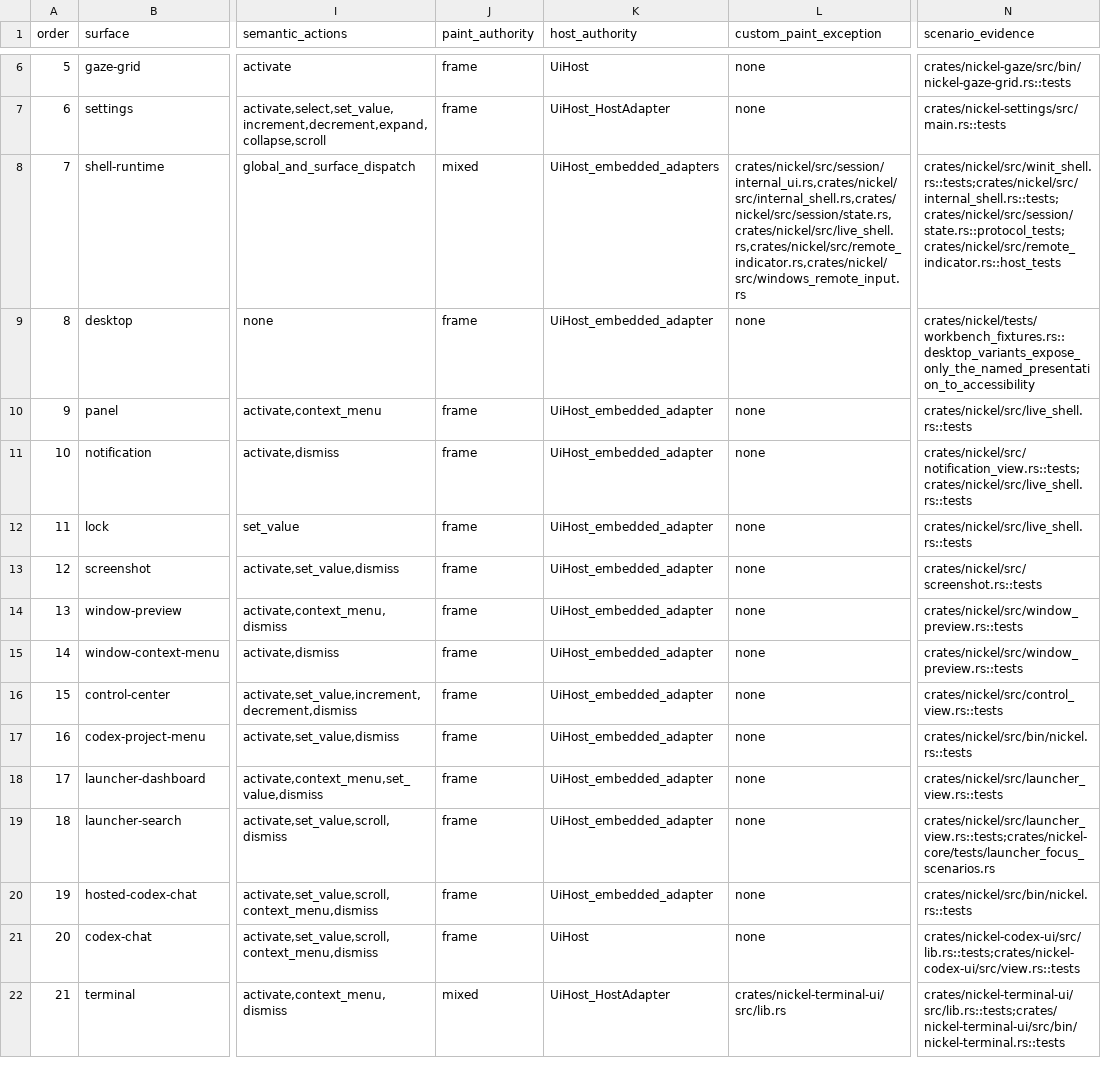
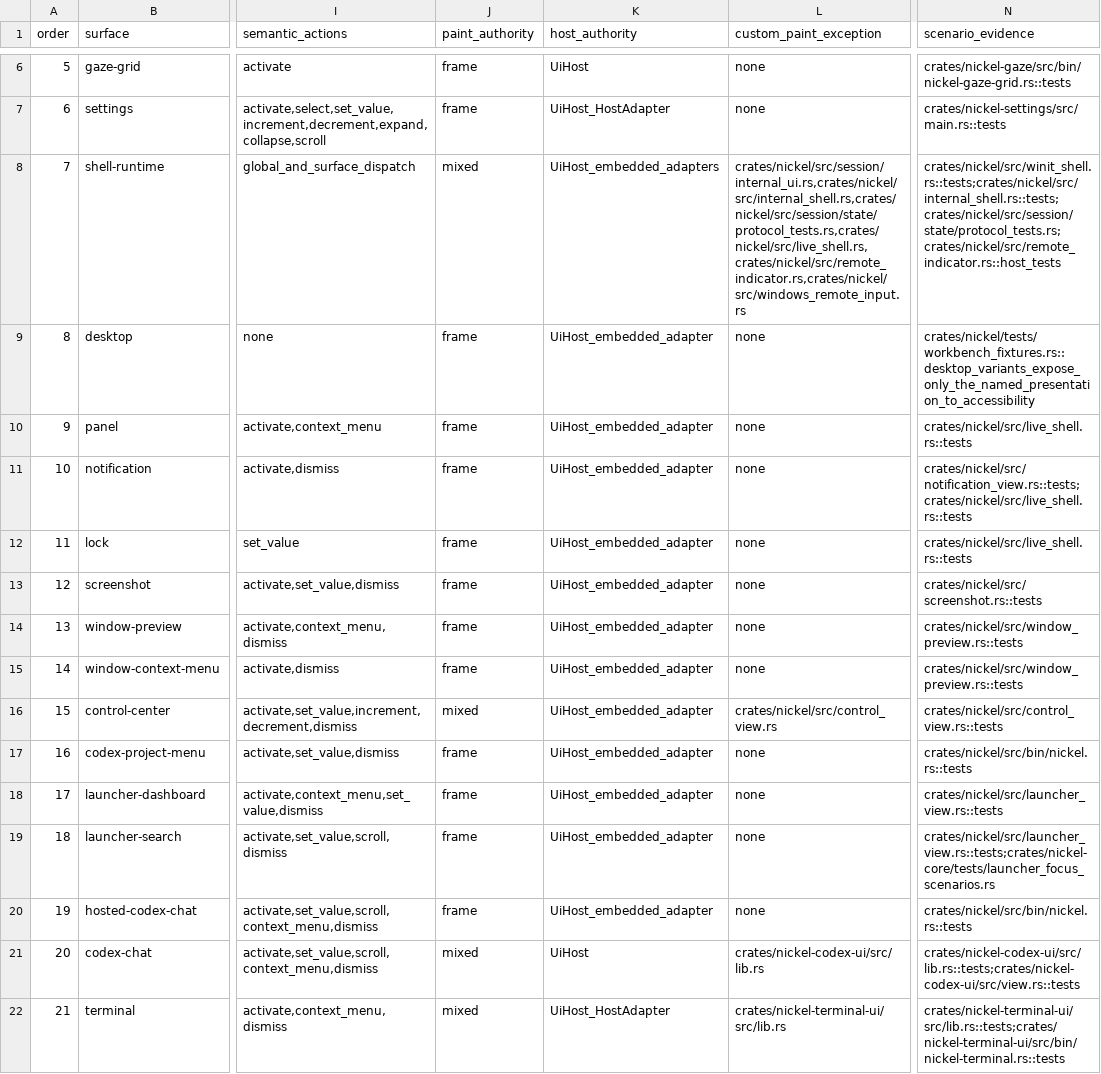
Before and after one commit to shortontech/nickel, a TSV file: assets/ui-consumers.tsv, drawn as a sheet; only a part is shown, gaps mark what is left out; the diff names each change by its address in the sheet, - before the commit and + after, or states it on an @@ line.

```diff
--- a/assets/ui-consumers.tsv
+++ b/assets/ui-consumers.tsv
-L8 (custom_paint_exception): crates/nickel/src/session/internal_ui.rs,crates/nickel/src/internal_shell.rs,crates/nickel/src/session/state.rs,crates/nickel/src/live_shell.rs,crates/nickel/src/remote_indicator.rs,crates/nickel/src/windows_remote_input.rs
+L8 (custom_paint_exception): crates/nickel/src/session/internal_ui.rs,crates/nickel/src/internal_shell.rs,crates/nickel/src/session/state/protocol_tests.rs,crates/nickel/src/live_shell.rs,crates/nickel/src/remote_indicator.rs,crates/nickel/src/windows_remote_input.rs
-N8 (scenario_evidence): crates/nickel/src/winit_shell.rs::tests;crates/nickel/src/internal_shell.rs::tests;crates/nickel/src/session/state.rs::protocol_tests;crates/nickel/src/remote_indicator.rs::host_tests
+N8 (scenario_evidence): crates/nickel/src/winit_shell.rs::tests;crates/nickel/src/internal_shell.rs::tests;crates/nickel/src/session/state/protocol_tests.rs;crates/nickel/src/remote_indicator.rs::host_tests
-J16 (paint_authority): frame
+J16 (paint_authority): mixed
-L16 (custom_paint_exception): none
+L16 (custom_paint_exception): crates/nickel/src/control_view.rs
-J21 (paint_authority): frame
+J21 (paint_authority): mixed
-L21 (custom_paint_exception): none
+L21 (custom_paint_exception): crates/nickel-codex-ui/src/lib.rs
```
Also changed, not shown: assets/code-reuse-source-inventory.tsv, assets/ui-authority-exceptions.tsv, 11 other files.
